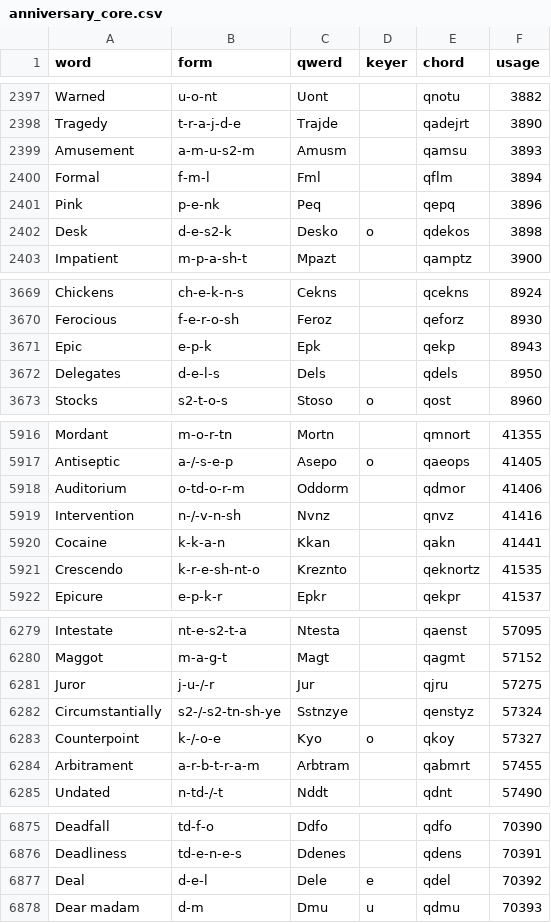
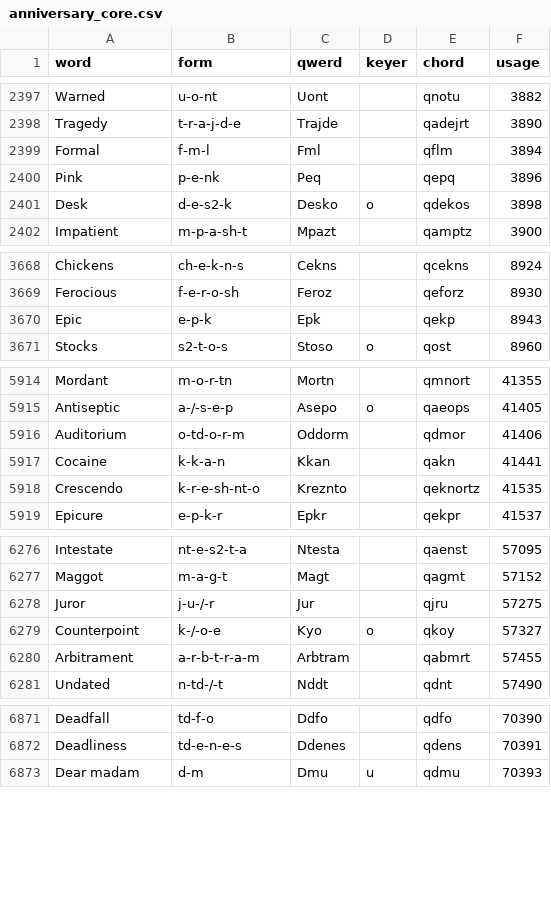
Before and after one commit to codepoke-kk/qwertigraphy, a CSV file: qwertigraph/dictionaries/anniversary_core.csv, drawn as a sheet; only a part is shown, gaps mark what is left out; the diff names each change by its address in the sheet, - before the commit and + after, or states it on an @@ line.

```diff
--- a/qwertigraph/dictionaries/anniversary_core.csv
+++ b/qwertigraph/dictionaries/anniversary_core.csv
-row 2399: Amusement | a-m-u-s2-m | Amusm |  | qamsu | 3893
-row 3672: Delegates | d-e-l-s | Dels |  | qdels | 8950
-row 5919: Intervention | n-/-v-n-sh | Nvnz |  | qnvz | 41416
-row 6282: Circumstantially | s2-/-s2-tn-sh-ye | Sstnzye |  | qenstyz | 57324
-row 6877: Deal | d-e-l | Dele | e | qdel | 70392
```
Also changed, not shown: qwertigraph/dictionaries/anniversary_cmu.csv, qwertigraph/dictionaries/anniversary_natural.csv, 1 other file.
